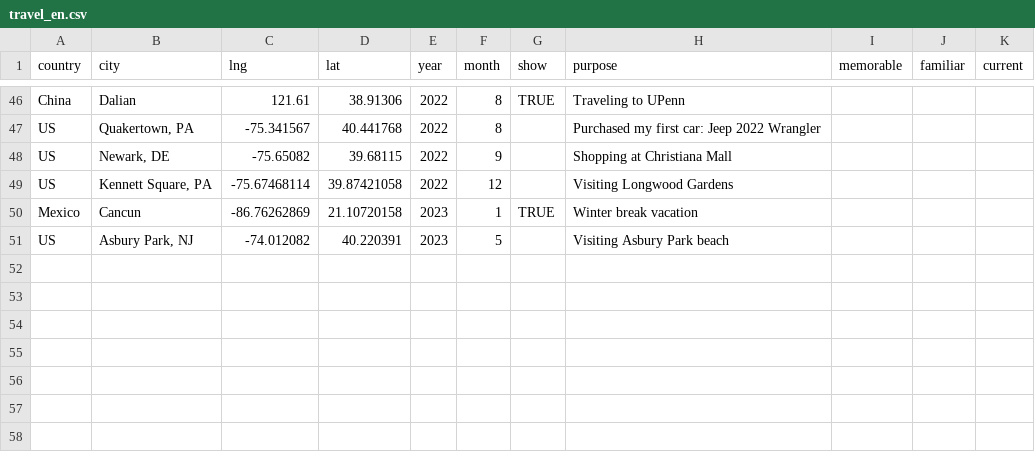
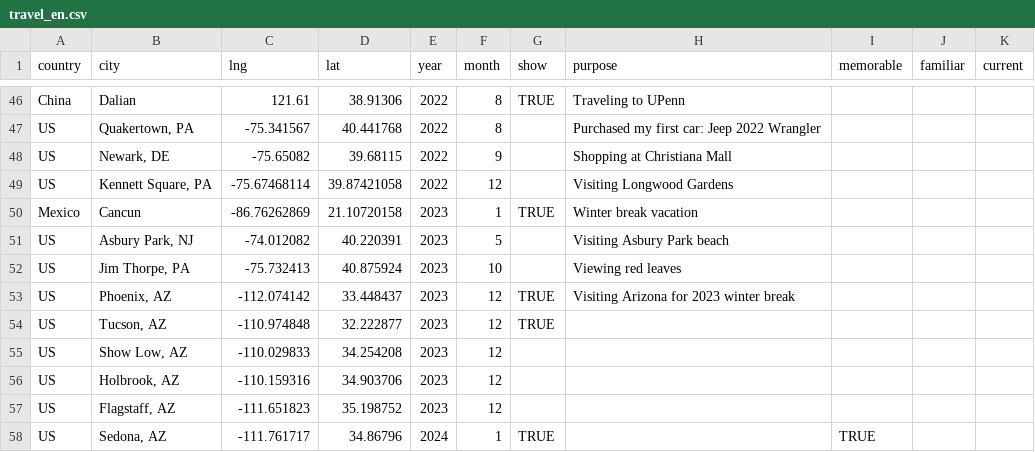
Before and after one commit to YichengShen/yichengshen.github.io, a CSV file: public/files/travel_en.csv, drawn as a sheet; only a part is shown, gaps mark what is left out.

```diff
--- a/public/files/travel_en.csv
+++ b/public/files/travel_en.csv
@@ -51 +51,8 @@ Mexico,Cancun,-86.76262869,21.10720158,2023,1,TRUE,Winter break vacation,,,
 US,"Asbury Park, NJ",-74.012082,40.220391,2023,5,,Visiting Asbury Park beach,,,
+US,"Jim Thorpe, PA",-75.732413,40.875924,2023,10,,Viewing red leaves,,,
+US,"Phoenix, AZ",-112.074142,33.448437,2023,12,TRUE,Visiting Arizona for 2023 winter break,,,
+US,"Tucson, AZ",-110.974848,32.222877,2023,12,TRUE,,,,
+US,"Show Low, AZ",-110.029833,34.254208,2023,12,,,,,
+US,"Holbrook, AZ",-110.159316,34.903706,2023,12,,,,,
+US,"Flagstaff, AZ",-111.651823,35.198752,2023,12,,,,,
+US,"Sedona, AZ",-111.761717,34.86796,2024,1,TRUE,,TRUE,,
```
Also changed, not shown: public/files/travel_zh.csv.
